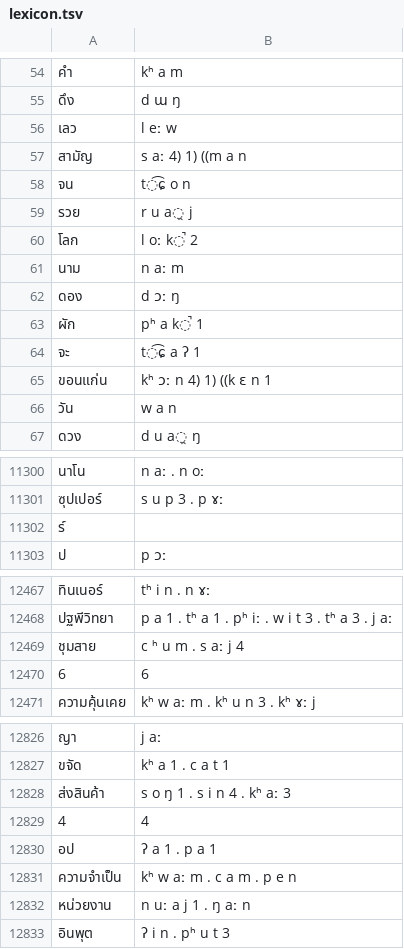
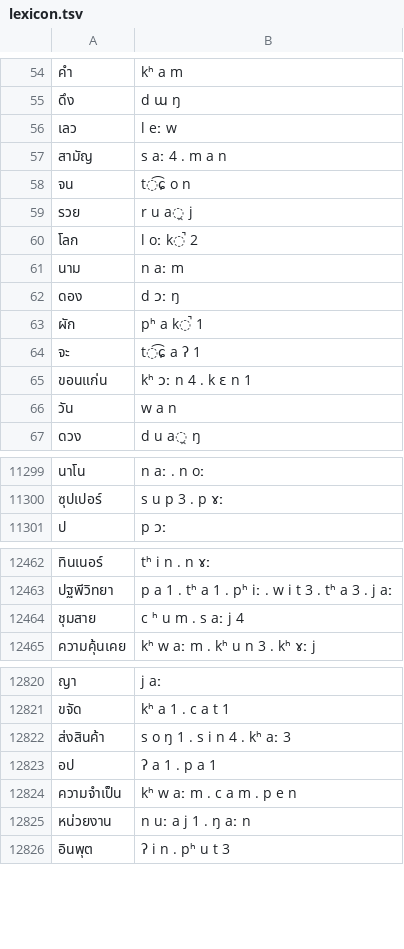
Before and after one commit to PyThaiNLP/tts-thai, a TSV file: data/lexicon.tsv, drawn as a sheet; only a part is shown, gaps mark what is left out; the diff covers the shown part only.

```diff
--- a/data/lexicon.tsv
+++ b/data/lexicon.tsv
@@ -56,3 +56,3 @@
 เลว	l eː w
-สามัญ	s aː 4) 1) ((m a n
+สามัญ	s aː 4 . m a n
 จน	t͡ɕ o n
@@ -64,3 +64,3 @@
 จะ	t͡ɕ a ʔ 1
-ขอนแก่น	kʰ ɔː n 4) 1) ((k ɛ n 1
+ขอนแก่น	kʰ ɔː n 4 . k ɛ n 1
 วัน	w a n
@@ -11301,3 +11300,2 @@
 ซุปเปอร์	s u p 3 . p ɤː
-ร์	
 ป	p ɔː
@@ -12469,3 +12464,2 @@
 ชุมสาย	c ʰ u m . s aː j 4
-6	6
 ความคุ้นเคย	kʰ w aː m . kʰ u n 3 . kʰ ɤː j
@@ -12828,3 +12822,2 @@
 ส่งสินค้า	s o ŋ 1 . s i n 4 . kʰ aː 3
-4	4
 อป	ʔ a 1 . p a 1
```
Also changed, not shown: 4 removed rows and 3 edited cells elsewhere in this file, 1 other file.
